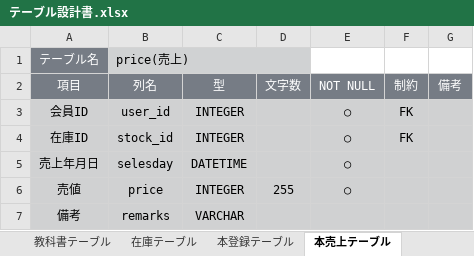
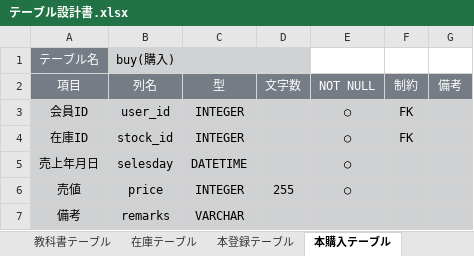
Before and after one commit to 2022java42-student009/ProjectJava, an Excel workbook: テーブル設計書.xlsx, sheet 本購入テーブル, drawn as a sheet; values as stored, in another font and other column widths than the file's, no borders; the diff names each change by its address in the sheet, - before the commit and + after, or states it on an @@ line.

```diff
--- a/テーブル設計書.xlsx (sheet 本購入テーブル)
+++ b/テーブル設計書.xlsx (sheet 本購入テーブル)
-sheet tab: 本売上テーブル
+sheet tab: 本購入テーブル
-B1 (列名): price(売上)
+B1 (列名): buy(購入)
```
Also changed, not shown: sheet 本登録テーブル, 1 other file.
